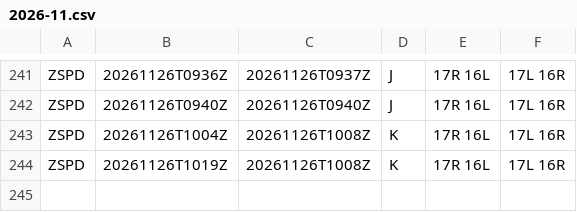
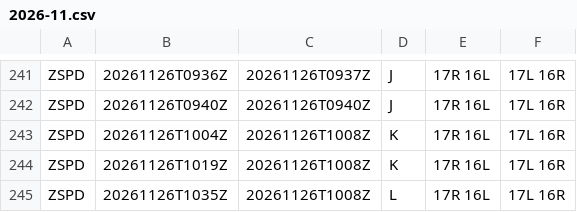
Before and after one commit to honghebincsg/pegasus-fid-gist, a CSV file: atis-history/ZSPD/2026-11.csv, drawn as a sheet; only a part is shown, gaps mark what is left out.

```diff
--- a/atis-history/ZSPD/2026-11.csv
+++ b/atis-history/ZSPD/2026-11.csv
@@ -244 +244,2 @@ ZSPD,20261126T1004Z,20261126T1008Z,K,17R 16L,17L 16R
 ZSPD,20261126T1019Z,20261126T1008Z,K,17R 16L,17L 16R
+ZSPD,20261126T1035Z,20261126T1008Z,L,17R 16L,17L 16R
```
Also changed, not shown: atis-history/EHAM/2026-11.csv, atis-history/KMIA/2026-11.csv, 2 other files.
